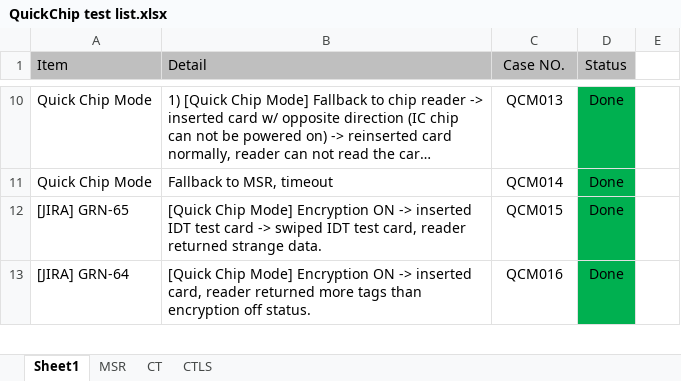
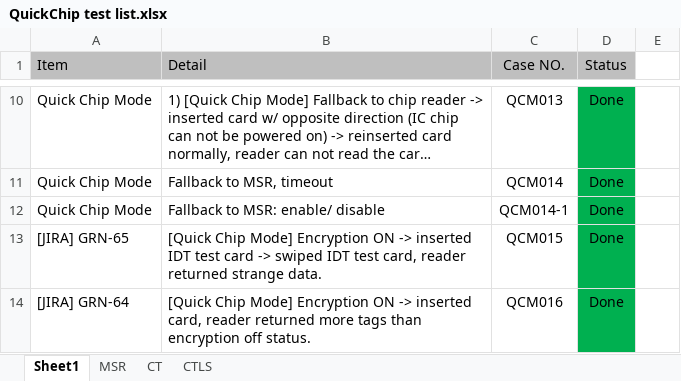
Before and after one commit to IDTSQATW/test_tree, an Excel workbook: Custom_Quick Chip Mode_TW/0_Tool+doc/QuickChip test list.xlsx, sheet Sheet1, drawn as a sheet; only a part is shown, gaps mark what is left out; long unchanged cells end in …; values as stored, in another font and other column widths than the file's, no borders; the diff names each change by its address in the sheet, - before the commit and + after, or states it on an @@ line.

Commit message:
add 1 case for NEO3-17020
add 1 case for NEO3-17020

```diff
--- a/Custom_Quick Chip Mode_TW/0_Tool+doc/QuickChip test list.xlsx (sheet Sheet1)
+++ b/Custom_Quick Chip Mode_TW/0_Tool+doc/QuickChip test list.xlsx (sheet Sheet1)
+row 12: Quick Chip Mode | Fallback to MSR: enable/ disable | QCM014-1 | Done
```
Also changed, not shown: 7 other files.
